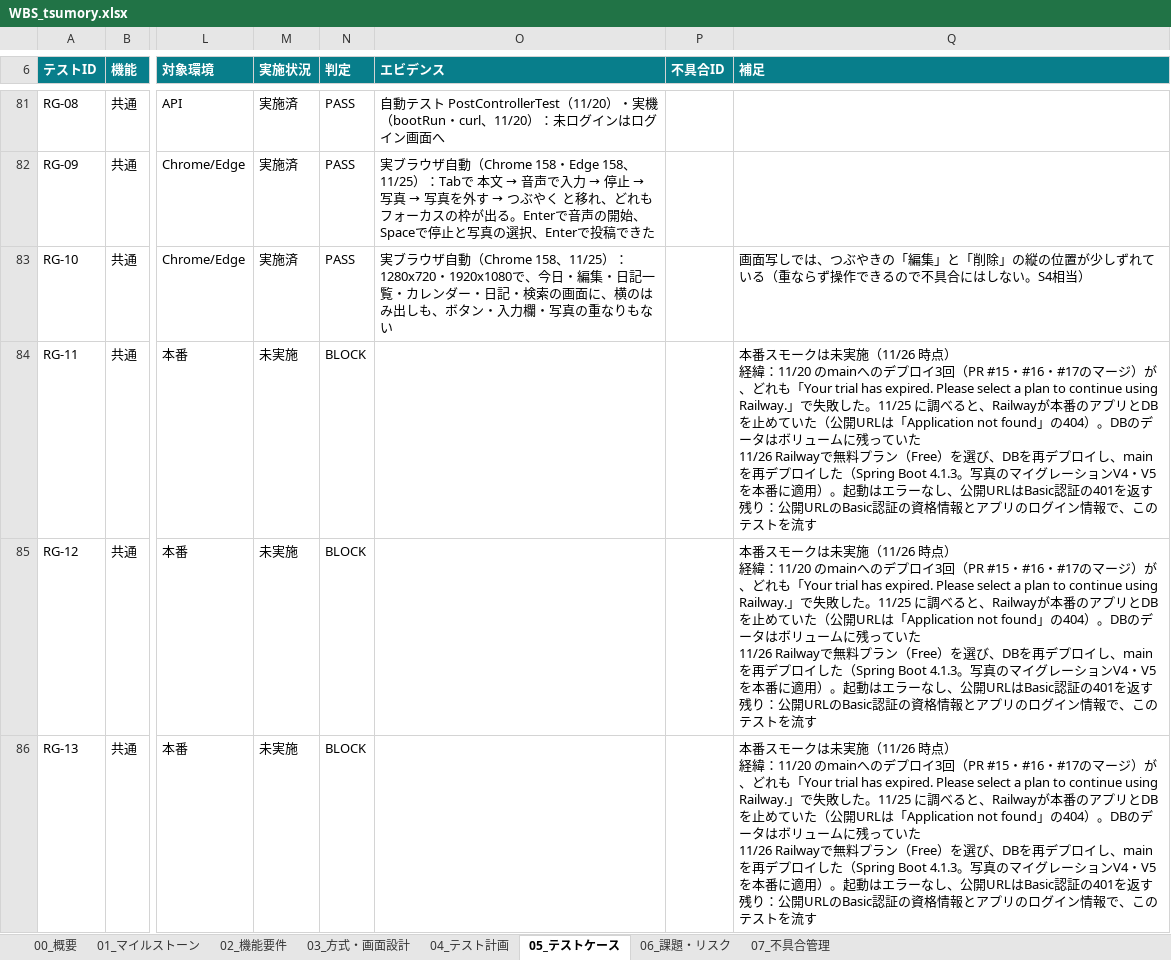
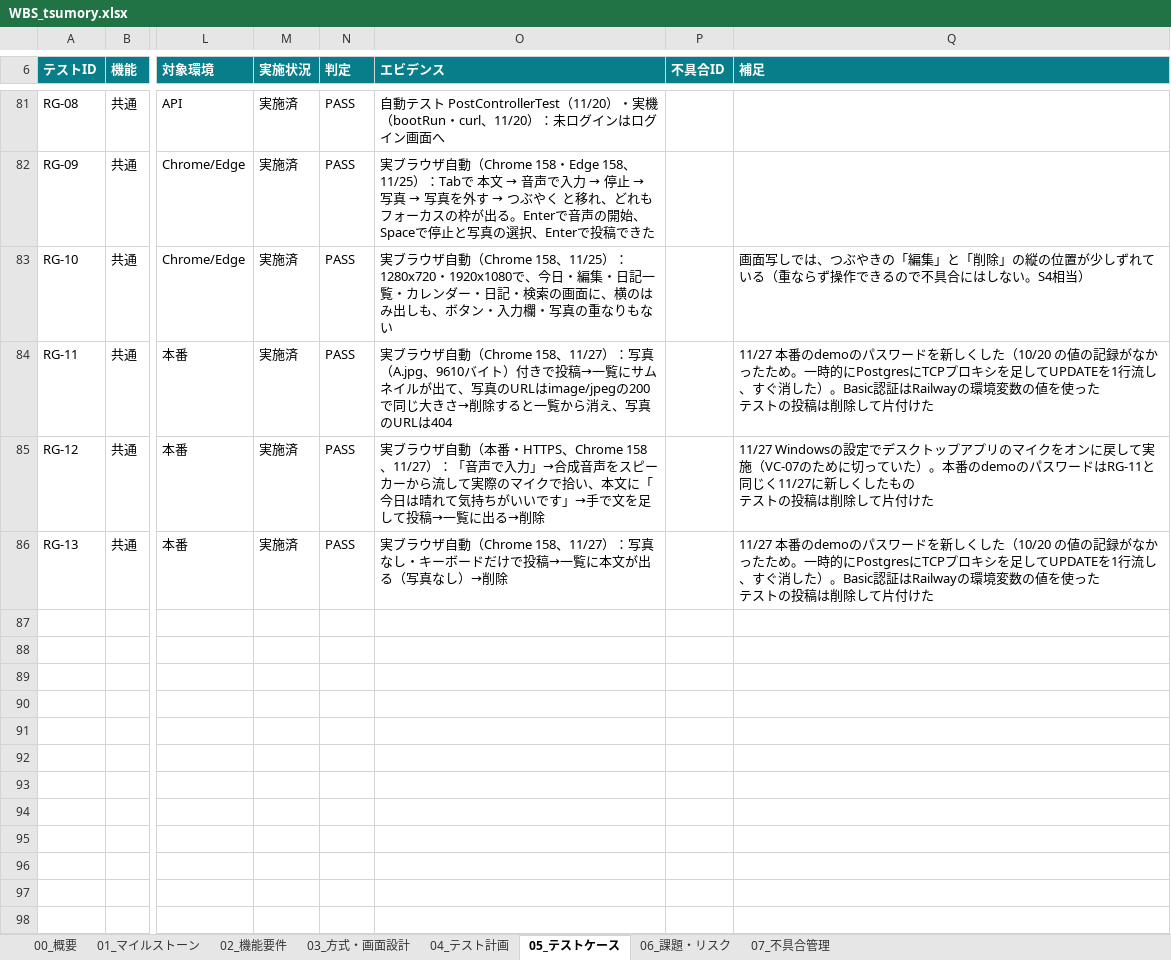
Before and after one commit to fuji-t88/tsumory, an Excel workbook: WBS_tsumory.xlsx, sheet 05_テストケース, drawn as a sheet; only a part is shown, gaps mark what is left out; values as stored, in another font and other column widths than the file's, no borders; conditional formats and table styles not drawn; ↵ is a line break in a cell; the diff names each change by its address in the sheet, - before the commit and + after, or states it on an @@ line.

```diff
--- a/WBS_tsumory.xlsx (sheet 05_テストケース)
+++ b/WBS_tsumory.xlsx (sheet 05_テストケース)
-M84:M86 (実施状況): 未実施
+M84:M86 (実施状況): 実施済
-N84:N86 (判定): BLOCK
+N84:N86 (判定): PASS
-O84 (エビデンス): (empty)
+O84 (エビデンス): 実ブラウザ自動（Chrome 158、11/27）：写真（A.jpg、9610バイト）付きで投稿→一覧にサムネイルが出て、写真のURLはimage/jpegの200で同じ大きさ→削除すると一覧から消え、写真のURLは404
-Q84 (補足): 本番スモークは未実施（11/26 時点） ↵ 経緯：11/20 のmainへのデプロイ3回（PR #15・#16・#17のマージ）が、どれも「Your trial has expired. Please select a plan to continue using Railway.」で失敗した。11/25 に調べると、Railwayが本番のアプリとDBを止めていた（公開URLは「Application not found」の404）。DBのデータはボリュームに残っていた ↵ 11/26 Railwayで無料プラン（Free）を選び、DBを再デプロイし、mainを再デプロイした（Spring Boot 4.1.3。写真のマイグレーションV4・V5を本番に適用）。起動はエラーなし、公開URLはBasic認証の401を返す ↵ 残り：公開URLのBasic認証の資格情報とアプリのログイン情報で、このテストを流す
+Q84 (補足): 11/27 本番のdemoのパスワードを新しくした（10/20 の値の記録がなかったため。一時的にPostgresにTCPプロキシを足してUPDATEを1行流し、すぐ消した）。Basic認証はRailwayの環境変数の値を使った ↵ テストの投稿は削除して片付けた
-O85 (エビデンス): (empty)
+O85 (エビデンス): 実ブラウザ自動（本番・HTTPS、Chrome 158、11/27）：「音声で入力」→合成音声をスピーカーから流して実際のマイクで拾い、本文に「今日は晴れて気持ちがいいです」→手で文を足して投稿→一覧に出る→削除
-Q85 (補足): 本番スモークは未実施（11/26 時点） ↵ 経緯：11/20 のmainへのデプロイ3回（PR #15・#16・#17のマージ）が、どれも「Your trial has expired. Please select a plan to continue using Railway.」で失敗した。11/25 に調べると、Railwayが本番のアプリとDBを止めていた（公開URLは「Application not found」の404）。DBのデータはボリュームに残っていた ↵ 11/26 Railwayで無料プラン（Free）を選び、DBを再デプロイし、mainを再デプロイした（Spring Boot 4.1.3。写真のマイグレーションV4・V5を本番に適用）。起動はエラーなし、公開URLはBasic認証の401を返す ↵ 残り：公開URLのBasic認証の資格情報とアプリのログイン情報で、このテストを流す
+Q85 (補足): 11/27 Windowsの設定でデスクトップアプリのマイクをオンに戻して実施（VC-07のために切っていた）。本番のdemoのパスワードはRG-11と同じく11/27に新しくしたもの ↵ テストの投稿は削除して片付けた
-O86 (エビデンス): (empty)
+O86 (エビデンス): 実ブラウザ自動（Chrome 158、11/27）：写真なし・キーボードだけで投稿→一覧に本文が出る（写真なし）→削除
-Q86 (補足): 本番スモークは未実施（11/26 時点） ↵ 経緯：11/20 のmainへのデプロイ3回（PR #15・#16・#17のマージ）が、どれも「Your trial has expired. Please select a plan to continue using Railway.」で失敗した。11/25 に調べると、Railwayが本番のアプリとDBを止めていた（公開URLは「Application not found」の404）。DBのデータはボリュームに残っていた ↵ 11/26 Railwayで無料プラン（Free）を選び、DBを再デプロイし、mainを再デプロイした（Spring Boot 4.1.3。写真のマイグレーションV4・V5を本番に適用）。起動はエラーなし、公開URLはBasic認証の401を返す ↵ 残り：公開URLのBasic認証の資格情報とアプリのログイン情報で、このテストを流す
+Q86 (補足): 11/27 本番のdemoのパスワードを新しくした（10/20 の値の記録がなかったため。一時的にPostgresにTCPプロキシを足してUPDATEを1行流し、すぐ消した）。Basic認証はRailwayの環境変数の値を使った ↵ テストの投稿は削除して片付けた
```
Also changed, not shown: sheet 01_マイルストーン, sheet 06_課題・リスク, 1 other file.
